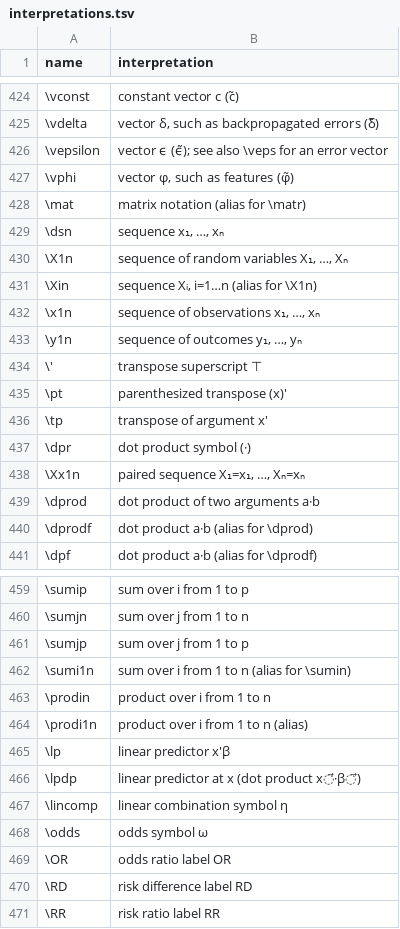
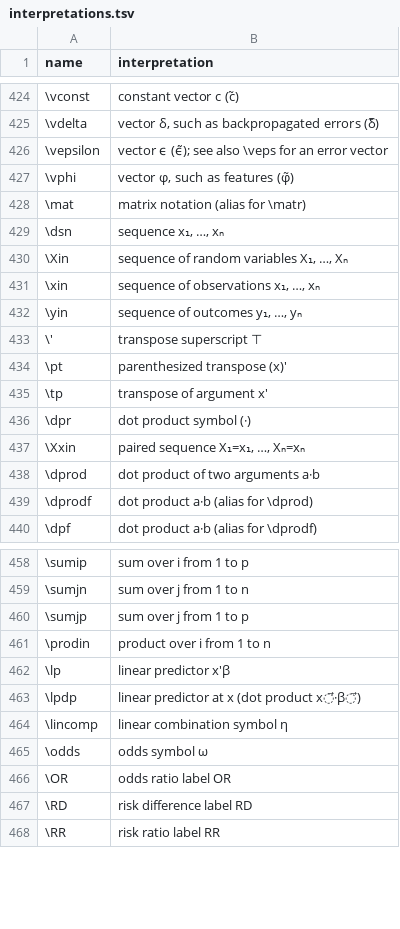
Before and after one commit to Morrison-Lab/macros, a TSV file: interpretations.tsv, drawn as a sheet; only a part is shown, gaps mark what is left out.

```diff
--- a/interpretations.tsv
+++ b/interpretations.tsv
@@ -429,6 +429,5 @@ name	interpretation
 \dsn	sequence x₁, …, xₙ
-\X1n	sequence of random variables X₁, …, Xₙ
-\Xin	sequence Xᵢ, i=1…n (alias for \X1n)
-\x1n	sequence of observations x₁, …, xₙ
-\y1n	sequence of outcomes y₁, …, yₙ
+\Xin	sequence of random variables X₁, …, Xₙ
+\xin	sequence of observations x₁, …, xₙ
+\yin	sequence of outcomes y₁, …, yₙ
 \'	transpose superscript ⊤
@@ -437,3 +436,3 @@ name	interpretation
 \dpr	dot product symbol (·)
-\Xx1n	paired sequence X₁=x₁, …, Xₙ=xₙ
+\Xxin	paired sequence X₁=x₁, …, Xₙ=xₙ
 \dprod	dot product of two arguments a·b
@@ -461,5 +460,3 @@ name	interpretation
 \sumjp	sum over j from 1 to p
-\sumi1n	sum over i from 1 to n (alias for \sumin)
 \prodin	product over i from 1 to n
-\prodi1n	product over i from 1 to n (alias)
 \lp	linear predictor x′β
```
Also changed, not shown: 1 other file.
